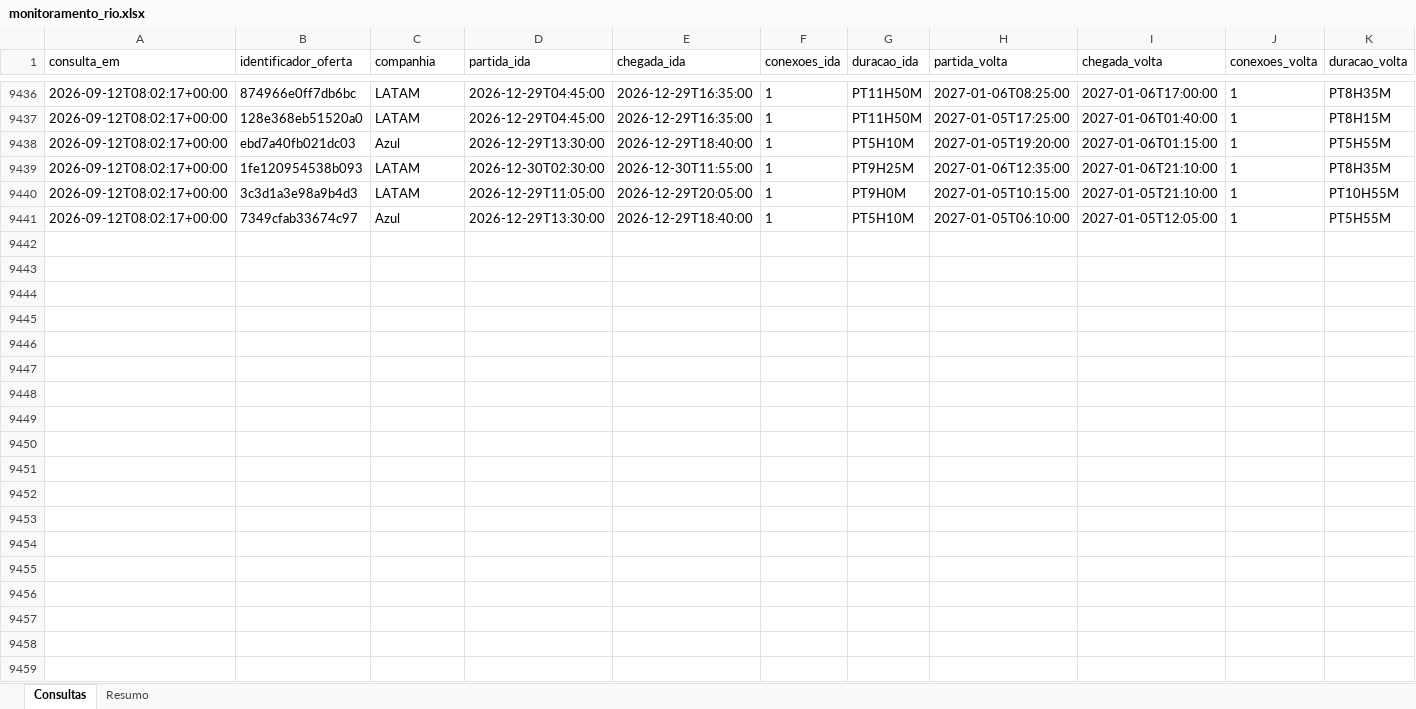
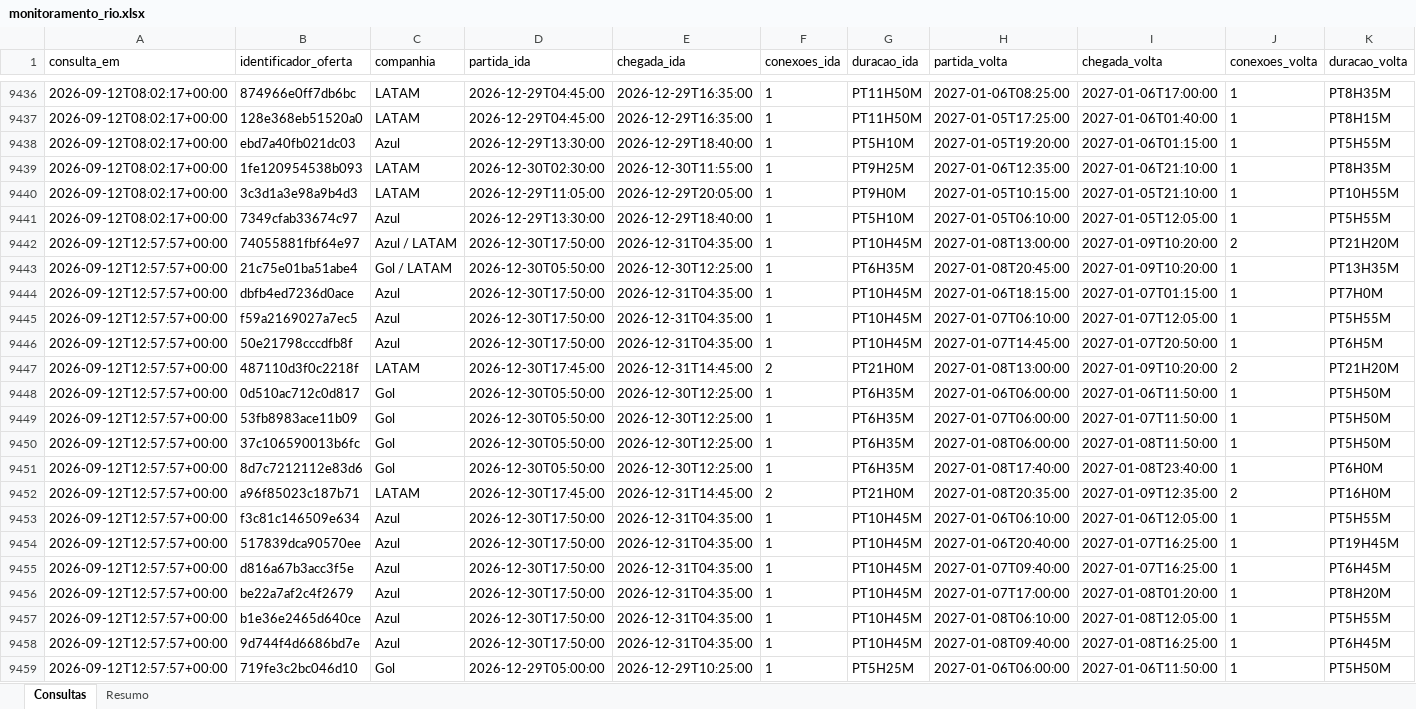
Before and after one commit to asouzaa/monitora-voos, an Excel workbook: docs/monitoramento_rio.xlsx, sheet Consultas, drawn as a sheet; only a part is shown, gaps mark what is left out; values as stored, in another font and other column widths than the file's, no borders; rows hold the shown columns only; the diff covers the shown part only; the diff names each change by its address in the sheet, - before the commit and + after, or states it on an @@ line.

```diff
--- a/docs/monitoramento_rio.xlsx (sheet Consultas)
+++ b/docs/monitoramento_rio.xlsx (sheet Consultas)
+row 9442: 2026-09-12T12:57:57+00:00 | 74055881fbf64e97 | Azul / LATAM | 2026-12-30T17:50:00 | 2026-12-31T04:35:00 | 1 | PT10H45M | 2027-01-08T13:00:00 | 2027-01-09T10:20:00 | 2 | PT21H20M
+row 9443: 2026-09-12T12:57:57+00:00 | 21c75e01ba51abe4 | Gol / LATAM | 2026-12-30T05:50:00 | 2026-12-30T12:25:00 | 1 | PT6H35M | 2027-01-08T20:45:00 | 2027-01-09T10:20:00 | 1 | PT13H35M
+row 9444: 2026-09-12T12:57:57+00:00 | dbfb4ed7236d0ace | Azul | 2026-12-30T17:50:00 | 2026-12-31T04:35:00 | 1 | PT10H45M | 2027-01-06T18:15:00 | 2027-01-07T01:15:00 | 1 | PT7H0M
+row 9445: 2026-09-12T12:57:57+00:00 | f59a2169027a7ec5 | Azul | 2026-12-30T17:50:00 | 2026-12-31T04:35:00 | 1 | PT10H45M | 2027-01-07T06:10:00 | 2027-01-07T12:05:00 | 1 | PT5H55M
+row 9446: 2026-09-12T12:57:57+00:00 | 50e21798cccdfb8f | Azul | 2026-12-30T17:50:00 | 2026-12-31T04:35:00 | 1 | PT10H45M | 2027-01-07T14:45:00 | 2027-01-07T20:50:00 | 1 | PT6H5M
+row 9447: 2026-09-12T12:57:57+00:00 | 487110d3f0c2218f | LATAM | 2026-12-30T17:45:00 | 2026-12-31T14:45:00 | 2 | PT21H0M | 2027-01-08T13:00:00 | 2027-01-09T10:20:00 | 2 | PT21H20M
+row 9448: 2026-09-12T12:57:57+00:00 | 0d510ac712c0d817 | Gol | 2026-12-30T05:50:00 | 2026-12-30T12:25:00 | 1 | PT6H35M | 2027-01-06T06:00:00 | 2027-01-06T11:50:00 | 1 | PT5H50M
+row 9449: 2026-09-12T12:57:57+00:00 | 53fb8983ace11b09 | Gol | 2026-12-30T05:50:00 | 2026-12-30T12:25:00 | 1 | PT6H35M | 2027-01-07T06:00:00 | 2027-01-07T11:50:00 | 1 | PT5H50M
+row 9450: 2026-09-12T12:57:57+00:00 | 37c106590013b6fc | Gol | 2026-12-30T05:50:00 | 2026-12-30T12:25:00 | 1 | PT6H35M | 2027-01-08T06:00:00 | 2027-01-08T11:50:00 | 1 | PT5H50M
+row 9451: 2026-09-12T12:57:57+00:00 | 8d7c7212112e83d6 | Gol | 2026-12-30T05:50:00 | 2026-12-30T12:25:00 | 1 | PT6H35M | 2027-01-08T17:40:00 | 2027-01-08T23:40:00 | 1 | PT6H0M
+row 9452: 2026-09-12T12:57:57+00:00 | a96f85023c187b71 | LATAM | 2026-12-30T17:45:00 | 2026-12-31T14:45:00 | 2 | PT21H0M | 2027-01-08T20:35:00 | 2027-01-09T12:35:00 | 2 | PT16H0M
+row 9453: 2026-09-12T12:57:57+00:00 | f3c81c146509e634 | Azul | 2026-12-30T17:50:00 | 2026-12-31T04:35:00 | 1 | PT10H45M | 2027-01-06T06:10:00 | 2027-01-06T12:05:00 | 1 | PT5H55M
+row 9454: 2026-09-12T12:57:57+00:00 | 517839dca90570ee | Azul | 2026-12-30T17:50:00 | 2026-12-31T04:35:00 | 1 | PT10H45M | 2027-01-06T20:40:00 | 2027-01-07T16:25:00 | 1 | PT19H45M
+row 9455: 2026-09-12T12:57:57+00:00 | d816a67b3acc3f5e | Azul | 2026-12-30T17:50:00 | 2026-12-31T04:35:00 | 1 | PT10H45M | 2027-01-07T09:40:00 | 2027-01-07T16:25:00 | 1 | PT6H45M
+row 9456: 2026-09-12T12:57:57+00:00 | be22a7af2c4f2679 | Azul | 2026-12-30T17:50:00 | 2026-12-31T04:35:00 | 1 | PT10H45M | 2027-01-07T17:00:00 | 2027-01-08T01:20:00 | 1 | PT8H20M
+row 9457: 2026-09-12T12:57:57+00:00 | b1e36e2465d640ce | Azul | 2026-12-30T17:50:00 | 2026-12-31T04:35:00 | 1 | PT10H45M | 2027-01-08T06:10:00 | 2027-01-08T12:05:00 | 1 | PT5H55M
+row 9458: 2026-09-12T12:57:57+00:00 | 9d744f4d6686bd7e | Azul | 2026-12-30T17:50:00 | 2026-12-31T04:35:00 | 1 | PT10H45M | 2027-01-08T09:40:00 | 2027-01-08T16:25:00 | 1 | PT6H45M
+row 9459: 2026-09-12T12:57:57+00:00 | 719fe3c2bc046d10 | Gol | 2026-12-29T05:00:00 | 2026-12-29T10:25:00 | 1 | PT5H25M | 2027-01-06T06:00:00 | 2027-01-06T11:50:00 | 1 | PT5H50M
```
Also changed, not shown: 102 added rows elsewhere in this sheet, sheet Resumo, docs/monitoramento_fortaleza.xlsx, docs/monitoramento_joao_pessoa.xlsx, 9 other files.
